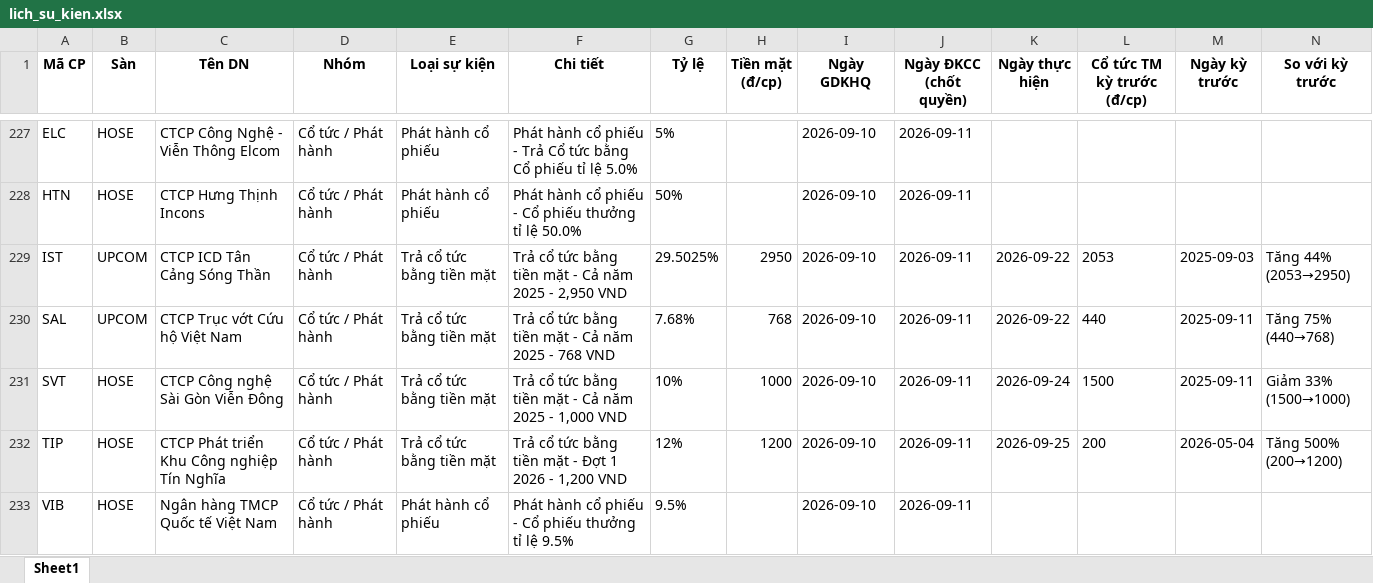
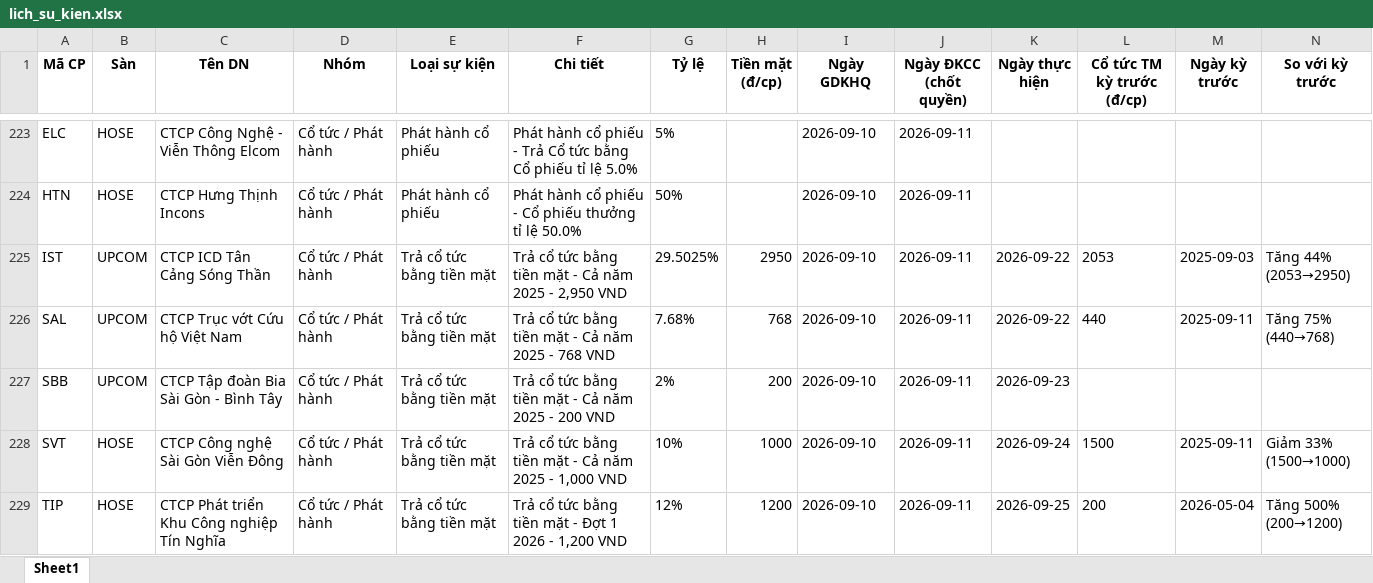
Before and after one commit to thanhungtrang2508-collab/TNKB, an Excel workbook: data/lich_su_kien.xlsx, sheet Sheet1, drawn as a sheet; only a part is shown, gaps mark what is left out; the shorter side is filled out with more unchanged rows; values as stored, in another font and other column widths than the file's, no borders; the diff covers the shown part only; the diff names each change by its address in the sheet, - before the commit and + after, or states it on an @@ line.

```diff
--- a/data/lich_su_kien.xlsx (sheet Sheet1)
+++ b/data/lich_su_kien.xlsx (sheet Sheet1)
+row 227: SBB | UPCOM | CTCP Tập đoàn Bia Sài Gòn - Bình Tây | Cổ tức / Phát hành | Trả cổ tức bằng tiền mặt | Trả cổ tức bằng tiền mặt - Cả năm 2025 - 200 VND | 2% | 200 | 2026-09-10 | 2026-09-11 | 2026-09-23
```
Also changed, not shown: 18 added rows, 17 removed rows and 3 edited cells elsewhere in this sheet, 3 other files.
